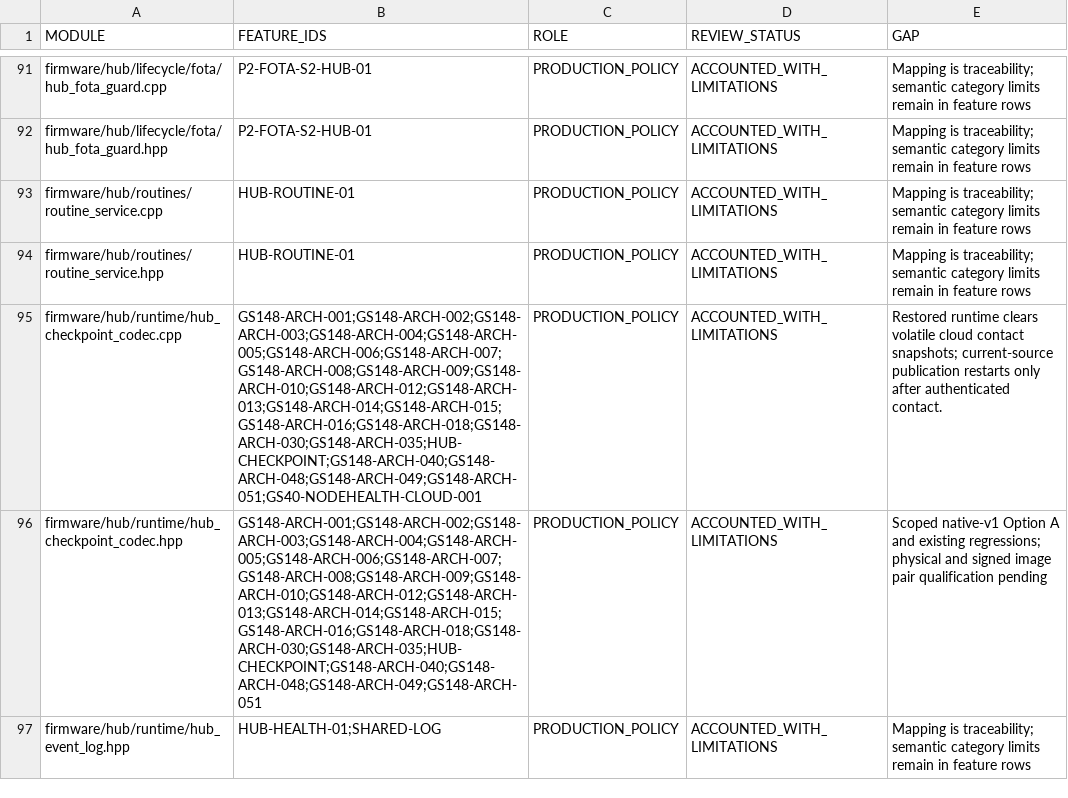
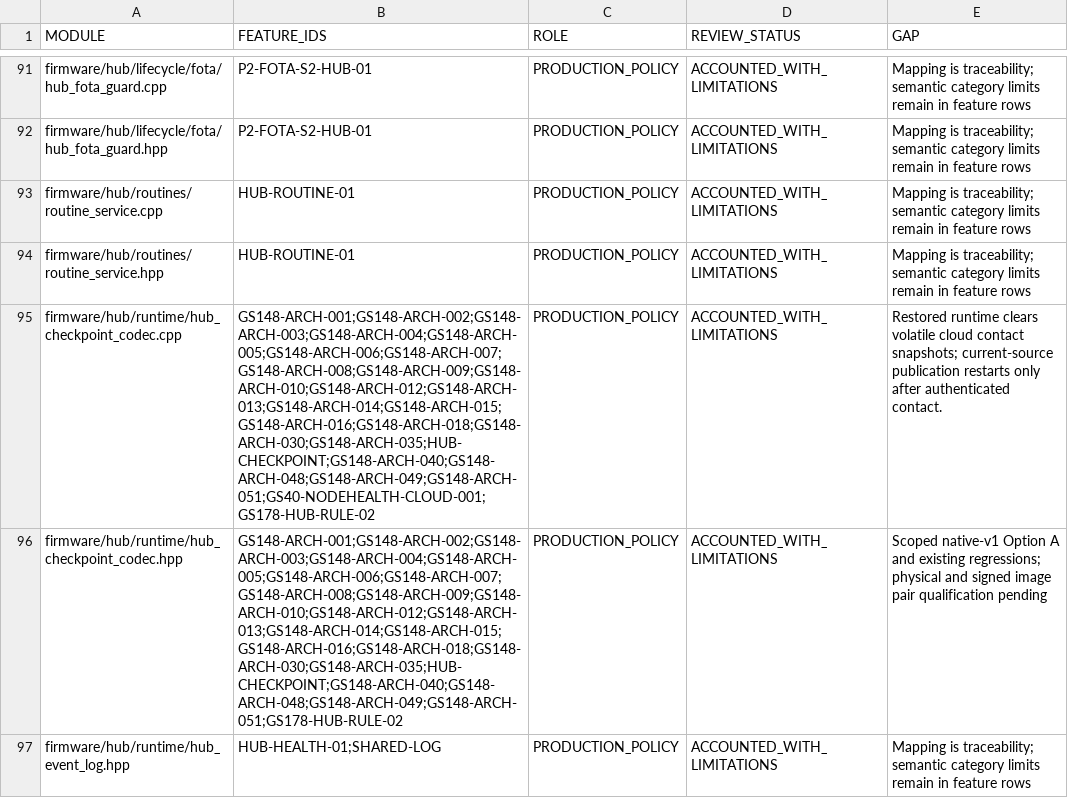
Before and after one commit to udaybhan200683/Ghar_sajag, a CSV file: docs/validation/SOURCE_FEATURE_INVENTORY.csv, drawn as a sheet; only a part is shown, gaps mark what is left out; the diff covers the shown part only; the diff names each change by its address in the sheet, - before the commit and + after, or states it on an @@ line.

```diff
--- a/docs/validation/SOURCE_FEATURE_INVENTORY.csv
+++ b/docs/validation/SOURCE_FEATURE_INVENTORY.csv
-B95 (FEATURE_IDS): GS148-ARCH-001;GS148-ARCH-002;GS148-ARCH-003;GS148-ARCH-004;GS148-ARCH-005;GS148-ARCH-006;GS148-ARCH-007;GS148-ARCH-008;GS148-ARCH-009;GS148-ARCH-010;GS148-ARCH-012;GS148-ARCH-013;GS148-ARCH-014;GS148-ARCH-015;GS148-ARCH-016;GS148-ARCH-018;GS148-ARCH-030;GS148-ARCH-035;HUB-CHECKPOINT;GS148-ARCH-040;GS148-ARCH-048;GS148-ARCH-049;GS148-ARCH-051;GS40-NODEHEALTH-CLOUD-001
+B95 (FEATURE_IDS): GS148-ARCH-001;GS148-ARCH-002;GS148-ARCH-003;GS148-ARCH-004;GS148-ARCH-005;GS148-ARCH-006;GS148-ARCH-007;GS148-ARCH-008;GS148-ARCH-009;GS148-ARCH-010;GS148-ARCH-012;GS148-ARCH-013;GS148-ARCH-014;GS148-ARCH-015;GS148-ARCH-016;GS148-ARCH-018;GS148-ARCH-030;GS148-ARCH-035;HUB-CHECKPOINT;GS148-ARCH-040;GS148-ARCH-048;GS148-ARCH-049;GS148-ARCH-051;GS40-NODEHEALTH-CLOUD-001;GS178-HUB-RULE-02
-B96 (FEATURE_IDS): GS148-ARCH-001;GS148-ARCH-002;GS148-ARCH-003;GS148-ARCH-004;GS148-ARCH-005;GS148-ARCH-006;GS148-ARCH-007;GS148-ARCH-008;GS148-ARCH-009;GS148-ARCH-010;GS148-ARCH-012;GS148-ARCH-013;GS148-ARCH-014;GS148-ARCH-015;GS148-ARCH-016;GS148-ARCH-018;GS148-ARCH-030;GS148-ARCH-035;HUB-CHECKPOINT;GS148-ARCH-040;GS148-ARCH-048;GS148-ARCH-049;GS148-ARCH-051
+B96 (FEATURE_IDS): GS148-ARCH-001;GS148-ARCH-002;GS148-ARCH-003;GS148-ARCH-004;GS148-ARCH-005;GS148-ARCH-006;GS148-ARCH-007;GS148-ARCH-008;GS148-ARCH-009;GS148-ARCH-010;GS148-ARCH-012;GS148-ARCH-013;GS148-ARCH-014;GS148-ARCH-015;GS148-ARCH-016;GS148-ARCH-018;GS148-ARCH-030;GS148-ARCH-035;HUB-CHECKPOINT;GS148-ARCH-040;GS148-ARCH-048;GS148-ARCH-049;GS148-ARCH-051;GS178-HUB-RULE-02
```
Also changed, not shown: 7 edited cells elsewhere in this file, docs/validation/MASTER_TRACEABILITY.csv, docs/validation/PHYSICAL_HIL_CATALOGUE.csv, 3 other files.
